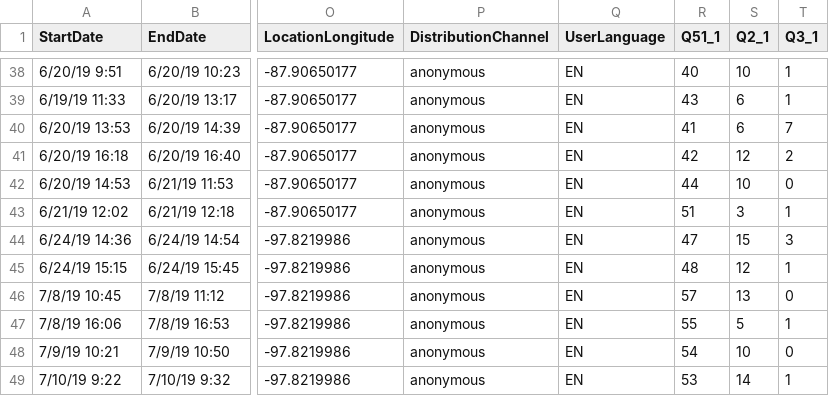
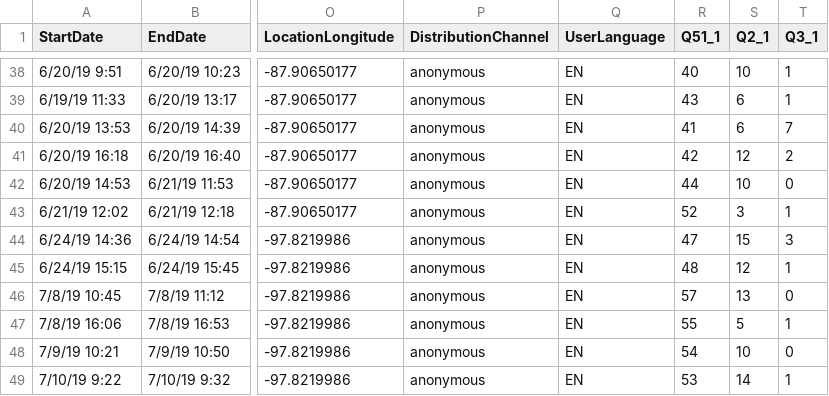
Before and after one commit to marquettecomputationalsocialscience/mkecs-kde, a CSV file: Analysis/data/Questionnaire_July 31, 2019_10.47.csv, drawn as a sheet; only a part is shown, gaps mark what is left out; the diff names each change by its address in the sheet, - before the commit and + after, or states it on an @@ line.

Commit message:
sorted some data and made bars for ages

```diff
--- a/Analysis/data/Questionnaire_July 31, 2019_10.47.csv
+++ b/Analysis/data/Questionnaire_July 31, 2019_10.47.csv
-R43 (Q51_1): 51
+R43 (Q51_1): 52
```
Also changed, not shown: Analysis/data/map-data.csv, 8 other files.
